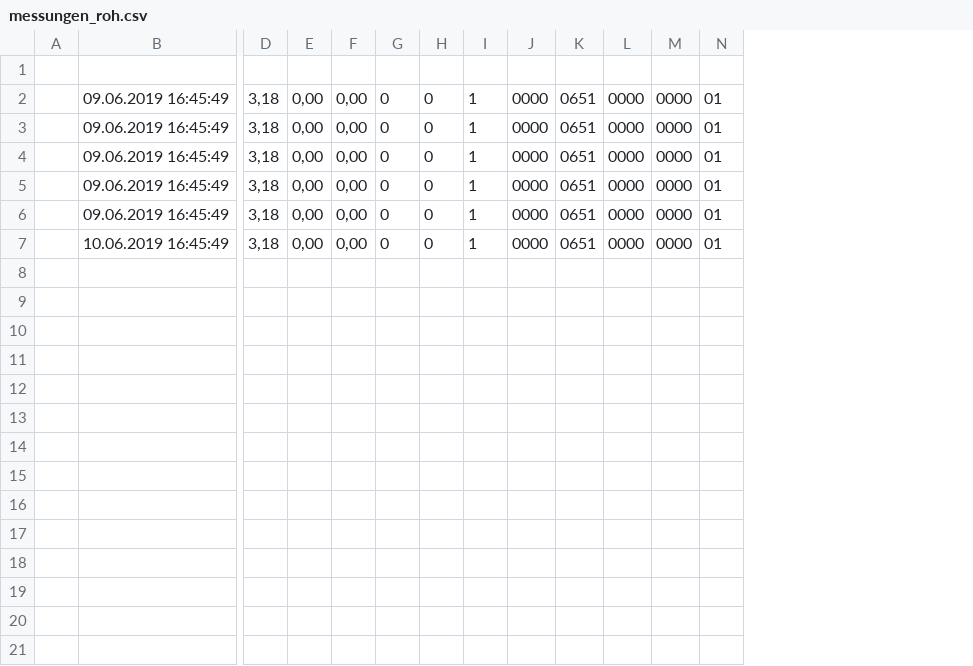
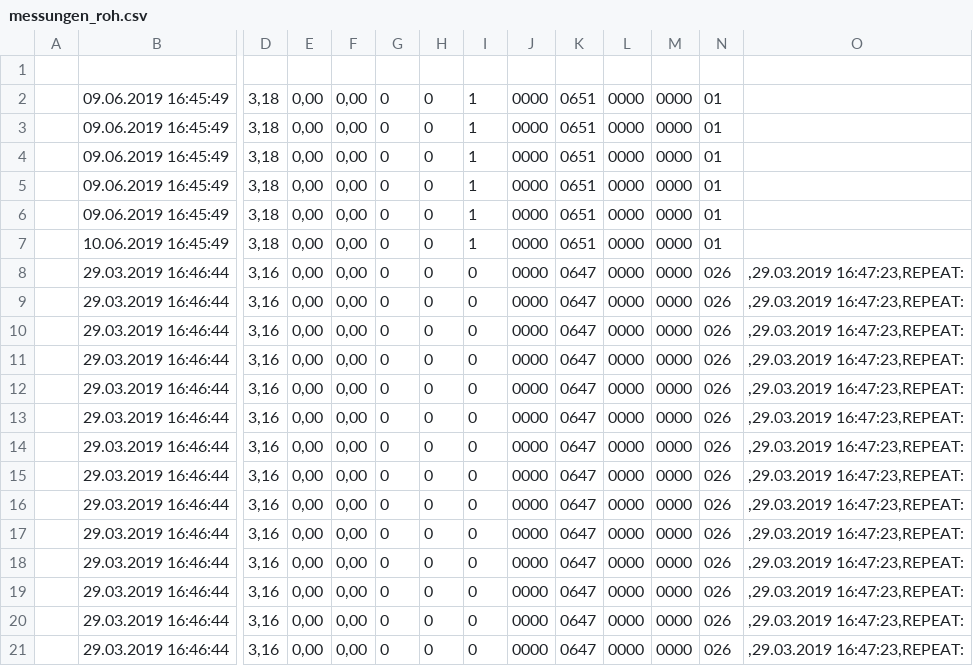
Before and after one commit to Wuffi2405/SolarPlatten, a CSV file: rasp-pi/messungen_roh.csv, drawn as a sheet; only a part is shown, gaps mark what is left out; rows hold the shown columns only; the diff names each change by its address in the sheet, - before the commit and + after, or states it on an @@ line.

```diff
--- a/rasp-pi/messungen_roh.csv
+++ b/rasp-pi/messungen_roh.csv
+column O, empty
+row 8:  | 29.03.2019 16:46:44 | 3,16 | 0,00 | 0,00 | 0 | 0 | 0 | 0000 | 0647 | 0000 | 0000 | 026 | ,29.03.2019 16:47:23,REPEAT:
+row 9:  | 29.03.2019 16:46:44 | 3,16 | 0,00 | 0,00 | 0 | 0 | 0 | 0000 | 0647 | 0000 | 0000 | 026 | ,29.03.2019 16:47:23,REPEAT:
+row 10:  | 29.03.2019 16:46:44 | 3,16 | 0,00 | 0,00 | 0 | 0 | 0 | 0000 | 0647 | 0000 | 0000 | 026 | ,29.03.2019 16:47:23,REPEAT:
+row 11:  | 29.03.2019 16:46:44 | 3,16 | 0,00 | 0,00 | 0 | 0 | 0 | 0000 | 0647 | 0000 | 0000 | 026 | ,29.03.2019 16:47:23,REPEAT:
+row 12:  | 29.03.2019 16:46:44 | 3,16 | 0,00 | 0,00 | 0 | 0 | 0 | 0000 | 0647 | 0000 | 0000 | 026 | ,29.03.2019 16:47:23,REPEAT:
+row 13:  | 29.03.2019 16:46:44 | 3,16 | 0,00 | 0,00 | 0 | 0 | 0 | 0000 | 0647 | 0000 | 0000 | 026 | ,29.03.2019 16:47:23,REPEAT:
+row 14:  | 29.03.2019 16:46:44 | 3,16 | 0,00 | 0,00 | 0 | 0 | 0 | 0000 | 0647 | 0000 | 0000 | 026 | ,29.03.2019 16:47:23,REPEAT:
+row 15:  | 29.03.2019 16:46:44 | 3,16 | 0,00 | 0,00 | 0 | 0 | 0 | 0000 | 0647 | 0000 | 0000 | 026 | ,29.03.2019 16:47:23,REPEAT:
+row 16:  | 29.03.2019 16:46:44 | 3,16 | 0,00 | 0,00 | 0 | 0 | 0 | 0000 | 0647 | 0000 | 0000 | 026 | ,29.03.2019 16:47:23,REPEAT:
+row 17:  | 29.03.2019 16:46:44 | 3,16 | 0,00 | 0,00 | 0 | 0 | 0 | 0000 | 0647 | 0000 | 0000 | 026 | ,29.03.2019 16:47:23,REPEAT:
+row 18:  | 29.03.2019 16:46:44 | 3,16 | 0,00 | 0,00 | 0 | 0 | 0 | 0000 | 0647 | 0000 | 0000 | 026 | ,29.03.2019 16:47:23,REPEAT:
+row 19:  | 29.03.2019 16:46:44 | 3,16 | 0,00 | 0,00 | 0 | 0 | 0 | 0000 | 0647 | 0000 | 0000 | 026 | ,29.03.2019 16:47:23,REPEAT:
+row 20:  | 29.03.2019 16:46:44 | 3,16 | 0,00 | 0,00 | 0 | 0 | 0 | 0000 | 0647 | 0000 | 0000 | 026 | ,29.03.2019 16:47:23,REPEAT:
+row 21:  | 29.03.2019 16:46:44 | 3,16 | 0,00 | 0,00 | 0 | 0 | 0 | 0000 | 0647 | 0000 | 0000 | 026 | ,29.03.2019 16:47:23,REPEAT:
```
Also changed, not shown: 3 other files.
